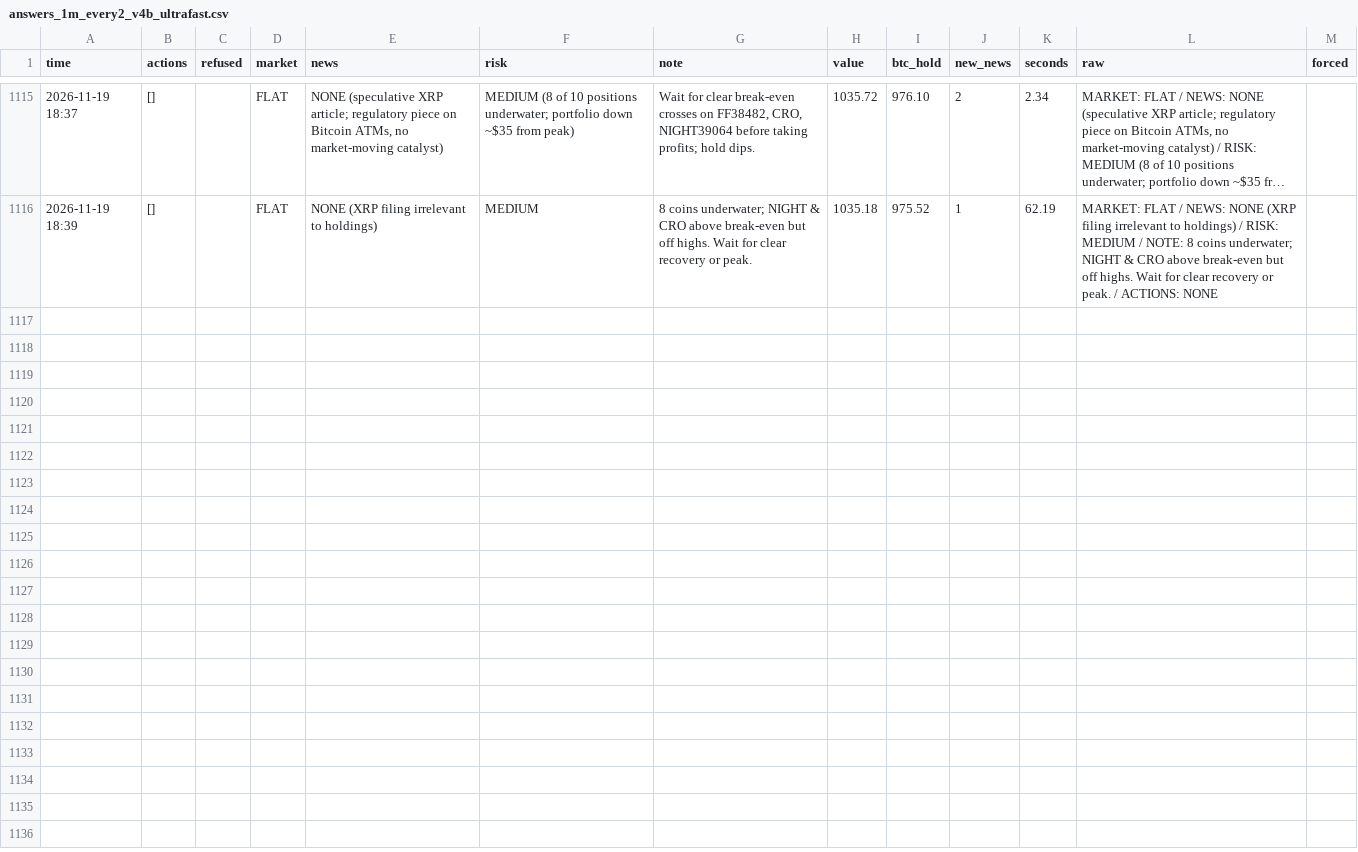
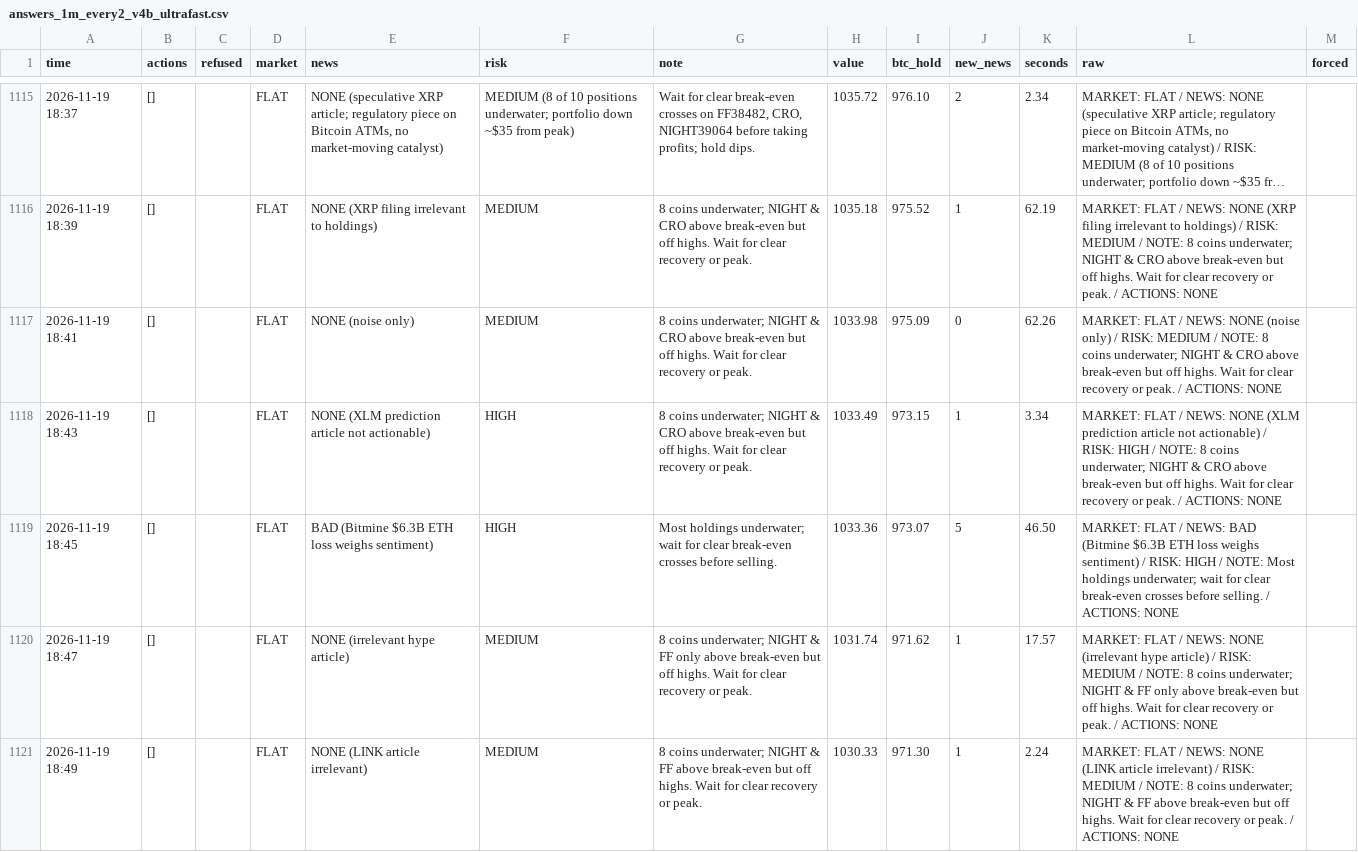
Before and after one commit to osofat100-cmyk/Machine-, a CSV file: crypto/answers_1m_every2_v4b_ultrafast.csv, drawn as a sheet; only a part is shown, gaps mark what is left out; long unchanged cells end in …; the diff covers the shown part only; the diff names each change by its address in the sheet, - before the commit and + after, or states it on an @@ line.

```diff
--- a/crypto/answers_1m_every2_v4b_ultrafast.csv
+++ b/crypto/answers_1m_every2_v4b_ultrafast.csv
+row 1117: 2026-11-19 18:41 | [] |  | FLAT | NONE (noise only) | MEDIUM | 8 coins underwater; NIGHT & CRO above break-even but off highs. Wait for clear recovery or peak. | 1033.98 | 975.09 | 0 | 62.26 | MARKET: FLAT / NEWS: NONE (noise only) / RISK: MEDIUM / NOTE: 8 coins underwater; NIGHT & CRO above break-even but off highs. Wait for clear recovery or peak. / ACTIONS: NONE
+row 1118: 2026-11-19 18:43 | [] |  | FLAT | NONE (XLM prediction article not actionable) | HIGH | 8 coins underwater; NIGHT & CRO above break-even but off highs. Wait for clear recovery or peak. | 1033.49 | 973.15 | 1 | 3.34 | MARKET: FLAT / NEWS: NONE (XLM prediction article not actionable) / RISK: HIGH / NOTE: 8 coins underwater; NIGHT & CRO above break-even but off highs. Wait for clear recovery or peak. / ACTIONS: NONE
+row 1119: 2026-11-19 18:45 | [] |  | FLAT | BAD (Bitmine $6.3B ETH loss weighs sentiment) | HIGH | Most holdings underwater; wait for clear break-even crosses before selling. | 1033.36 | 973.07 | 5 | 46.50 | MARKET: FLAT / NEWS: BAD (Bitmine $6.3B ETH loss weighs sentiment) / RISK: HIGH / NOTE: Most holdings underwater; wait for clear break-even crosses before selling. / ACTIONS: NONE
+row 1120: 2026-11-19 18:47 | [] |  | FLAT | NONE (irrelevant hype article) | MEDIUM | 8 coins underwater; NIGHT & FF only above break-even but off highs. Wait for clear recovery or peak. | 1031.74 | 971.62 | 1 | 17.57 | MARKET: FLAT / NEWS: NONE (irrelevant hype article) / RISK: MEDIUM / NOTE: 8 coins underwater; NIGHT & FF only above break-even but off highs. Wait for clear recovery or peak. / ACTIONS: NONE
+row 1121: 2026-11-19 18:49 | [] |  | FLAT | NONE (LINK article irrelevant) | MEDIUM | 8 coins underwater; NIGHT & FF above break-even but off highs. Wait for clear recovery or peak. | 1030.33 | 971.30 | 1 | 2.24 | MARKET: FLAT / NEWS: NONE (LINK article irrelevant) / RISK: MEDIUM / NOTE: 8 coins underwater; NIGHT & FF above break-even but off highs. Wait for clear recovery or peak. / ACTIONS: NONE
```
Also changed, not shown: 5 added rows elsewhere in this file, crypto/answers_1m_every10_v4a_ultrafast.csv, crypto/answers_1m_every3_v4a_ultrafast.csv, 15 other files.
